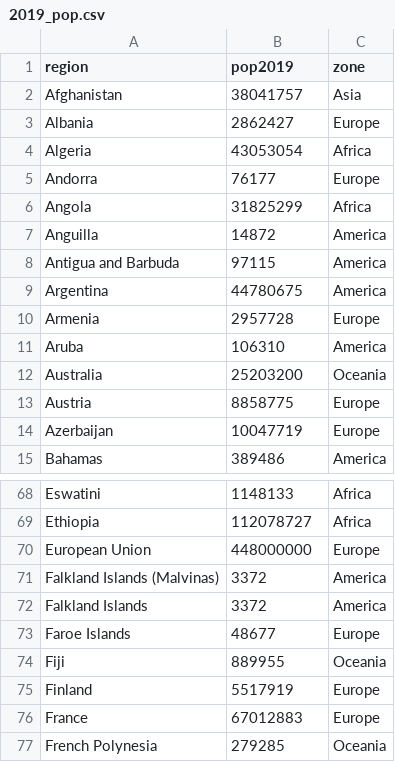
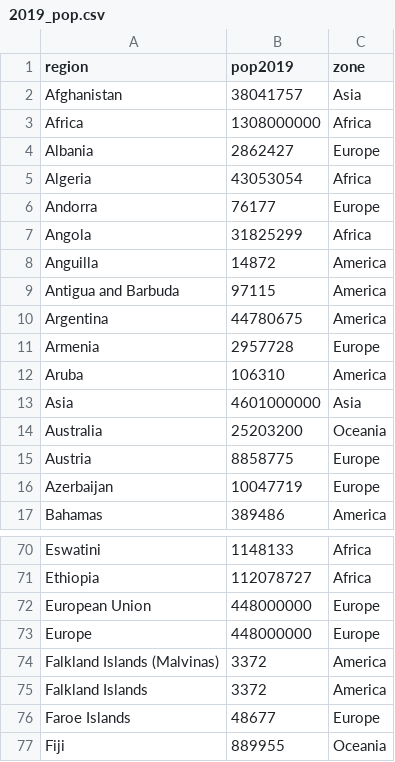
Before and after one commit to commonloon/covid-us, a CSV file: static/2019_pop.csv, drawn as a sheet; only a part is shown, gaps mark what is left out; the shorter side is filled out with more unchanged rows; the diff names each change by its address in the sheet, - before the commit and + after, or states it on an @@ line.

Commit message:
Fix vaccination graphs for some regions
China doesn't provide the number of people vaccinated, so
plot assuming all doses are first doses.

Population estimates were missing for some aggregated regions,
such as Africa and Asia.  Added those.

Also increased plot period to 500 days from 365 for 'world' endpoint

```diff
--- a/static/2019_pop.csv
+++ b/static/2019_pop.csv
+row 3: Africa | 1308000000 | Africa
+row 13: Asia | 4601000000 | Asia
+row 73: Europe | 448000000 | Europe
```
Also changed, not shown: 1 other file.
